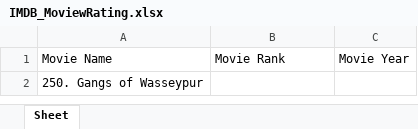
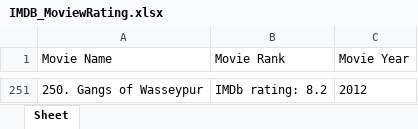
Before and after one commit to ashwinipule/Scrapy_demos, an Excel workbook: Assignment_may_8th/IMDB_MoviewRating.xlsx, sheet Sheet, drawn as a sheet; only a part is shown, gaps mark what is left out; values as stored, in another font and other column widths than the file's, no borders; addresses are those after the commit; the diff covers the shown part only; the diff names each change by its address in the sheet, - before the commit and + after, or states it on an @@ line.

Commit message:
Modified IMDB scraping script

```diff
--- a/Assignment_may_8th/IMDB_MoviewRating.xlsx (sheet Sheet)
+++ b/Assignment_may_8th/IMDB_MoviewRating.xlsx (sheet Sheet)
-B251 (Movie Rank): (empty)
+B251 (Movie Rank): IMDb rating: 8.2
-C251 (Movie Year): (empty)
+C251 (Movie Year): 2012
```
Also changed, not shown: 249 added rows elsewhere in this sheet, 1 other file.
